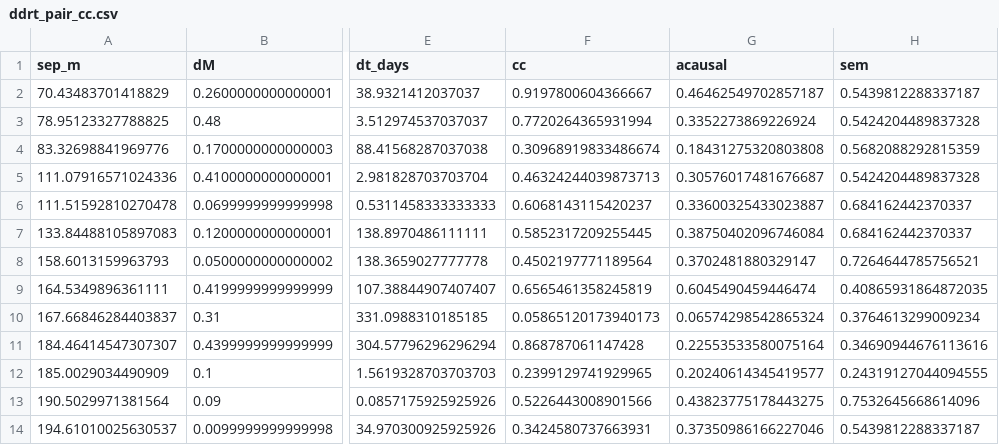
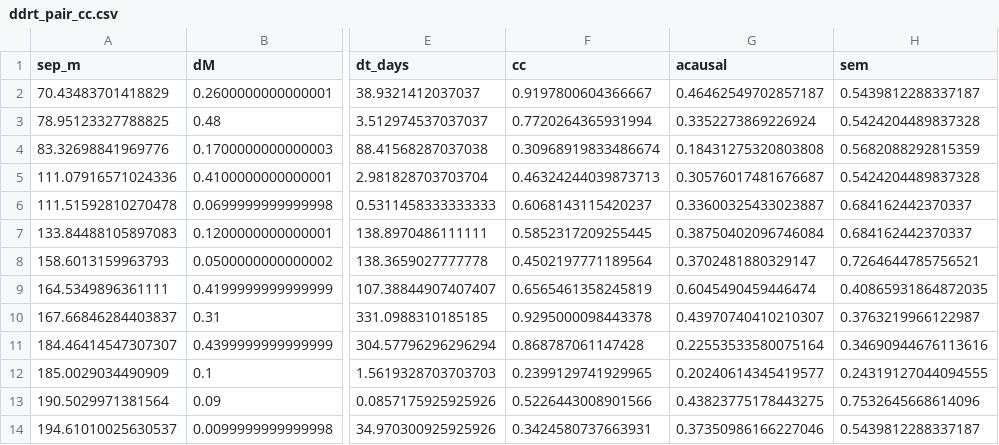
Before and after one commit to nataliaberrios/safod-das, a CSV file: notebooks/faultzone/repeaters/ddrt_pair_cc.csv, drawn as a sheet; only a part is shown, gaps mark what is left out; the diff names each change by its address in the sheet, - before the commit and + after, or states it on an @@ line.

Commit message:
Sampling fix promotes a pair from CC 0.059 to 0.930; widen to 23 pairs
The mixed-sampling bug mattered more than expected. Decimating the three 5000 Hz
event-triggered files to a common 500 Hz:

  20240510/20250406   CC 0.059 -> 0.930

It is now the highest-CC pair in the set: 168 m separation, 331 d interval, HRSN
CC 0.917. Confirmed independently by geometry, by DAS waveform, and by the borehole
network. 6 of 13 pairs now clear the acausal floor, up from 5.

That also explains why it had looked like a failure of the geometric screen. It was
a units bug in my correlation, not a disagreement between methods.

Widened the screen by dropping the dM < 0.5 gate, which is part of the repeater
DEFINITION but not needed for the separation-vs-CC test:

  sep < 200 m, no dM gate:  71 pairs, 88 events
  DAS-covered events:       49/88
  pairs with both covered:  23   (was 13)
  magnitudes now reach      M3.24

dM IS NOW CONTROLLED FOR rather than gated on. Different magnitudes mean different
corner frequencies and so genuinely different waveforms, which depresses CC with no
help from geometry. Regressing CC on dM alone versus dM plus separation isolates
the separation term. Without that control the separation coefficient would be
confounded by precisely the kind of nuisance that invalidated the same-patch
discriminant, where a waveform quantity was checked against a waveform-derived
label.

Note r(sep, CC) moved from -0.367 to -0.213 after the sampling fix, because the
newly-rescued top pair sits at 168 m rather than at the near end. Fewer pairs and a
partly restored one; the wide set is the test that matters.

Jobs 37876959 -> 37876962.

```diff
--- a/notebooks/faultzone/repeaters/ddrt_pair_cc.csv
+++ b/notebooks/faultzone/repeaters/ddrt_pair_cc.csv
-F10 (cc): 0.05865120173940173
+F10 (cc): 0.9295000098443378
-G10 (acausal): 0.06574298542865324
+G10 (acausal): 0.43970740410210307
-H10 (sem): 0.3764613299009234
+H10 (sem): 0.3763219966122987
```
Also changed, not shown: 3 other files.
